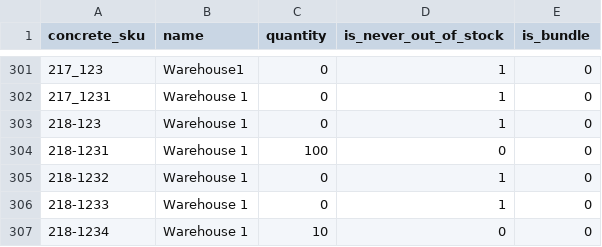
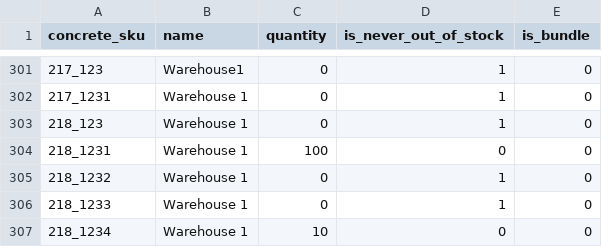
Before and after one commit to spryker-shop/b2b-demo-shop, a CSV file: data/import/product_stock.csv, drawn as a sheet; only a part is shown, gaps mark what is left out.

```diff
--- a/data/import/product_stock.csv
+++ b/data/import/product_stock.csv
@@ -302,6 +302,6 @@ concrete_sku,name,quantity,is_never_out_of_stock,is_bundle
 217_1231,Warehouse 1,0,1,0
-218-123,Warehouse 1,0,1,0
-218-1231,Warehouse 1,100,0,0
-218-1232,Warehouse 1,0,1,0
-218-1233,Warehouse 1,0,1,0
-218-1234,Warehouse 1,10,0,0
+218_123,Warehouse 1,0,1,0
+218_1231,Warehouse 1,100,0,0
+218_1232,Warehouse 1,0,1,0
+218_1233,Warehouse 1,0,1,0
+218_1234,Warehouse 1,10,0,0
```
Also changed, not shown: data/import/icecat_biz_data/product_abstract.csv, data/import/icecat_biz_data/product_concrete.csv, 2 other files.
